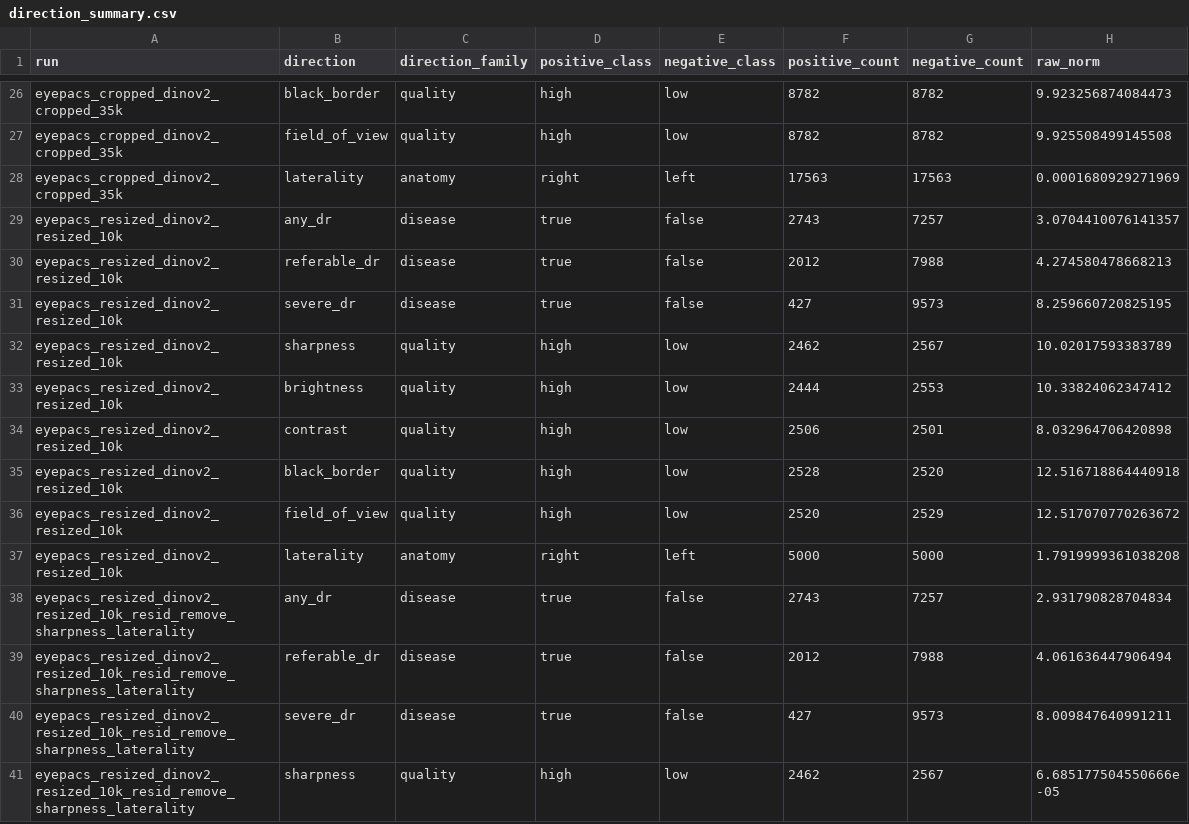
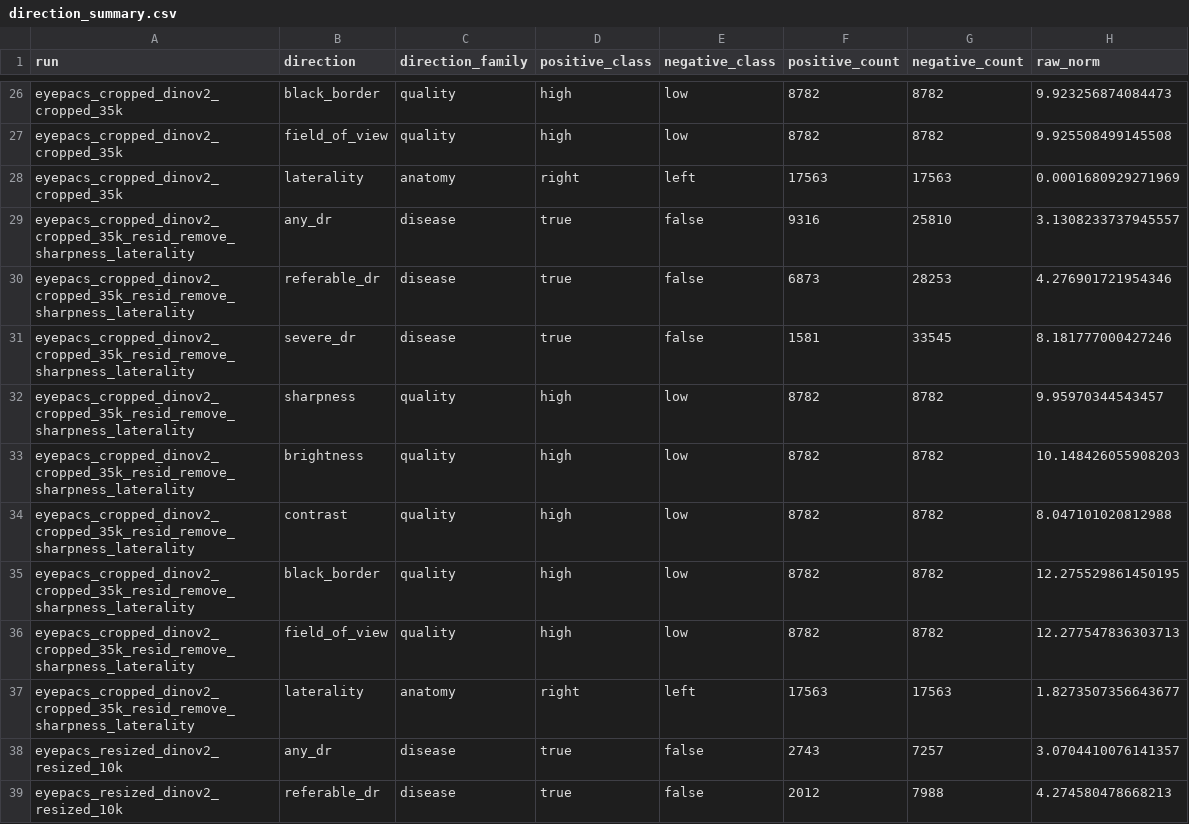
Before and after one commit to MustafaMunir123/retina-representation-interpretability, a CSV file: outputs/tables/direction_summary.csv, drawn as a sheet; only a part is shown, gaps mark what is left out; the shorter side is filled out with more unchanged rows.

```diff
--- a/outputs/tables/direction_summary.csv
+++ b/outputs/tables/direction_summary.csv
@@ -28,2 +28,11 @@ eyepacs_cropped_dinov2_cropped_35k,field_of_view,quality,high,low,8782,8782,9.92
 eyepacs_cropped_dinov2_cropped_35k,laterality,anatomy,right,left,17563,17563,0.0001680929271969
+eyepacs_cropped_dinov2_cropped_35k_resid_remove_sharpness_laterality,any_dr,disease,true,false,9316,25810,3.1308233737945557
+eyepacs_cropped_dinov2_cropped_35k_resid_remove_sharpness_laterality,referable_dr,disease,true,false,6873,28253,4.276901721954346
+eyepacs_cropped_dinov2_cropped_35k_resid_remove_sharpness_laterality,severe_dr,disease,true,false,1581,33545,8.181777000427246
+eyepacs_cropped_dinov2_cropped_35k_resid_remove_sharpness_laterality,sharpness,quality,high,low,8782,8782,9.95970344543457
+eyepacs_cropped_dinov2_cropped_35k_resid_remove_sharpness_laterality,brightness,quality,high,low,8782,8782,10.148426055908203
+eyepacs_cropped_dinov2_cropped_35k_resid_remove_sharpness_laterality,contrast,quality,high,low,8782,8782,8.047101020812988
+eyepacs_cropped_dinov2_cropped_35k_resid_remove_sharpness_laterality,black_border,quality,high,low,8782,8782,12.275529861450195
+eyepacs_cropped_dinov2_cropped_35k_resid_remove_sharpness_laterality,field_of_view,quality,high,low,8782,8782,12.277547836303713
+eyepacs_cropped_dinov2_cropped_35k_resid_remove_sharpness_laterality,laterality,anatomy,right,left,17563,17563,1.8273507356643677
 eyepacs_resized_dinov2_resized_10k,any_dr,disease,true,false,2743,7257,3.0704410076141357
```
Also changed, not shown: outputs/tables/direction_stability.csv, outputs/tables/improvement_summary.csv, 8 other files.
